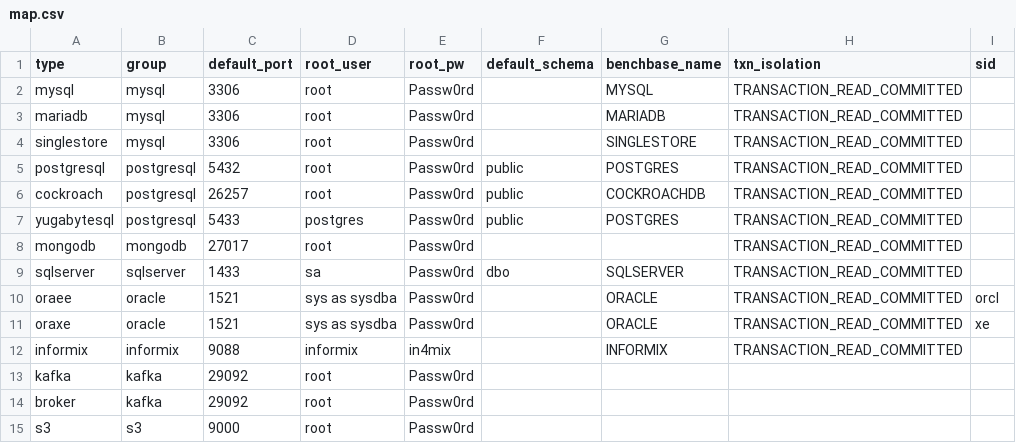
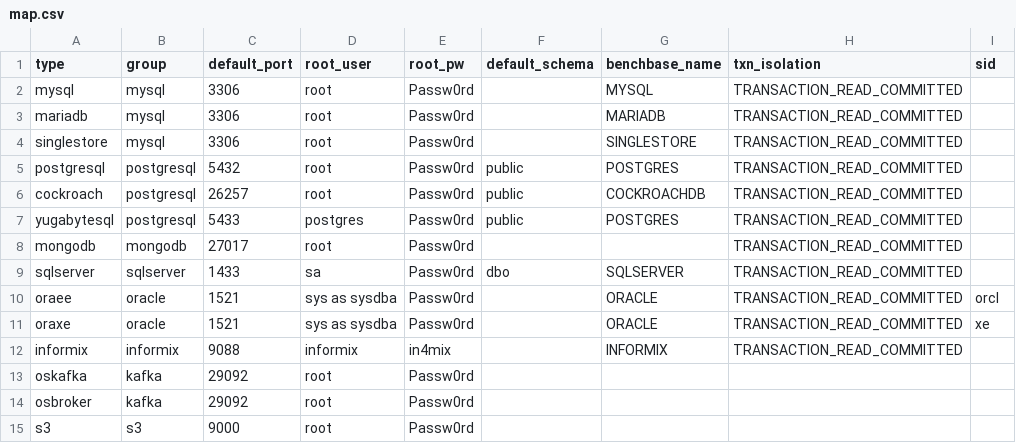
Before and after one commit to arcionlabs/arcion-loadgen, a CSV file: scripts/utils/map.csv, drawn as a sheet.

Commit message:
move docker to seprate repo 	modified:   .gitignore 	modified:   docs/README.kafka.md 	deleted:    docs/README.postgresql.md 	deleted:    docs/README.singlestore.md 	deleted:    docs/README.sqlserver.md 	deleted:    docs/README.yugabyte.md 	deleted:    docs/informix/informix.md 	deleted:    docs/informix/informix.root.sh 	modified:   docs/oracle/README.md 	modified:   load-generator/Dockerfile.arcdemo 	modified:   scripts/arcdemo.sh 	modified:   scripts/informix/dst.init.root.sql 	modified:   scripts/informix/dst.init.user.sql 	modified:   scripts/informix/src.init.root.sql 	modified:   scripts/informix/src.init.user.sql 	modified:   scripts/informix/src_filter.yaml 	modified:   scripts/lib/arcdemo_args_positional.sh 	modified:   scripts/lib/arcion_utils.sh 	modified:   scripts/lib/ycsb_jdbc_create_table.sh 	modified:   scripts/utils/init.d/jdbc_download.sh 	modified:   scripts/utils/map.csv 	modified:   scripts/utils/ycsb/setenv.sh 	scripts/oskbroker/

```diff
--- a/scripts/utils/map.csv
+++ b/scripts/utils/map.csv
@@ -12,4 +12,4 @@ oraxe,oracle,1521,sys as sysdba,Passw0rd,,ORACLE,TRANSACTION_READ_COMMITTED,xe
 informix,informix,9088,informix,in4mix,,INFORMIX,TRANSACTION_READ_COMMITTED,
-kafka,kafka,29092,root,Passw0rd,,,,
-broker,kafka,29092,root,Passw0rd,,,,
+oskafka,kafka,29092,root,Passw0rd,,,,
+osbroker,kafka,29092,root,Passw0rd,,,,
 s3,s3,9000,root,Passw0rd,,,,
```
Also changed, not shown: 21 other files.
